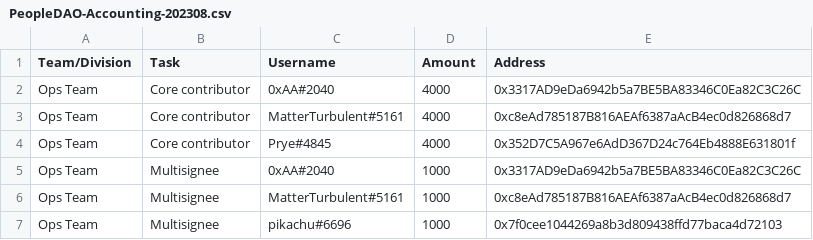
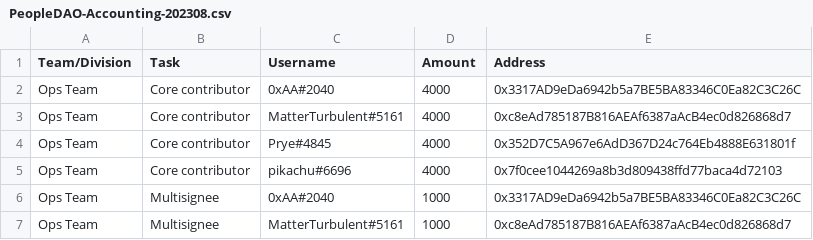
Before and after one commit to People-DAO/files, a CSV file: accounting/bookkeeping/PeopleDAO-Accounting-202308.csv, drawn as a sheet; only a part is shown; the shorter side is filled out with more unchanged rows; the diff names each change by its address in the sheet, - before the commit and + after, or states it on an @@ line.

Commit message:
Update PeopleDAO-Accounting-202308.csv
Added a core contributor

```diff
--- a/accounting/bookkeeping/PeopleDAO-Accounting-202308.csv
+++ b/accounting/bookkeeping/PeopleDAO-Accounting-202308.csv
+row 5: Ops Team | Core contributor | pikachu#6696 | 4000 | 0x7f0cee1044269a8b3d809438ffd77baca4d72103
```
